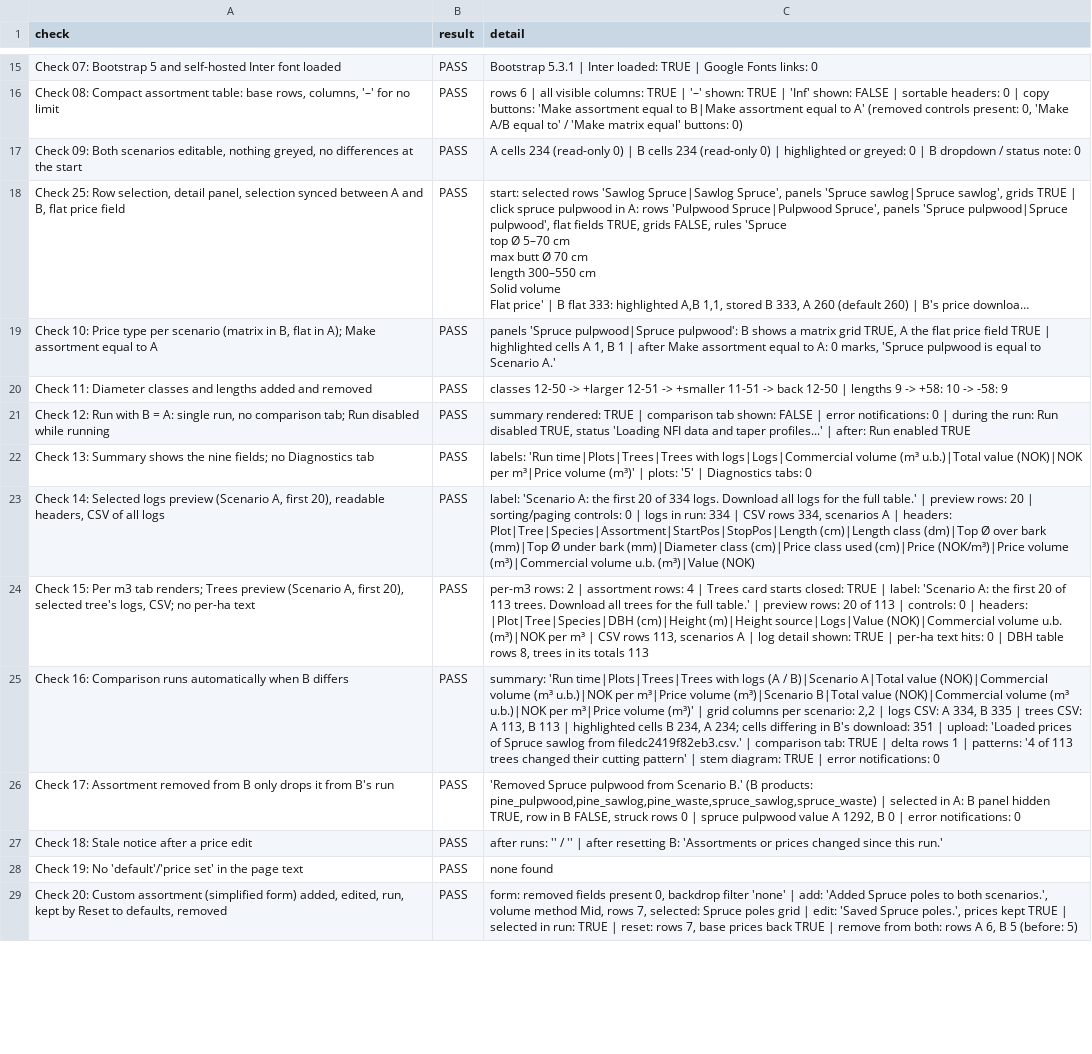
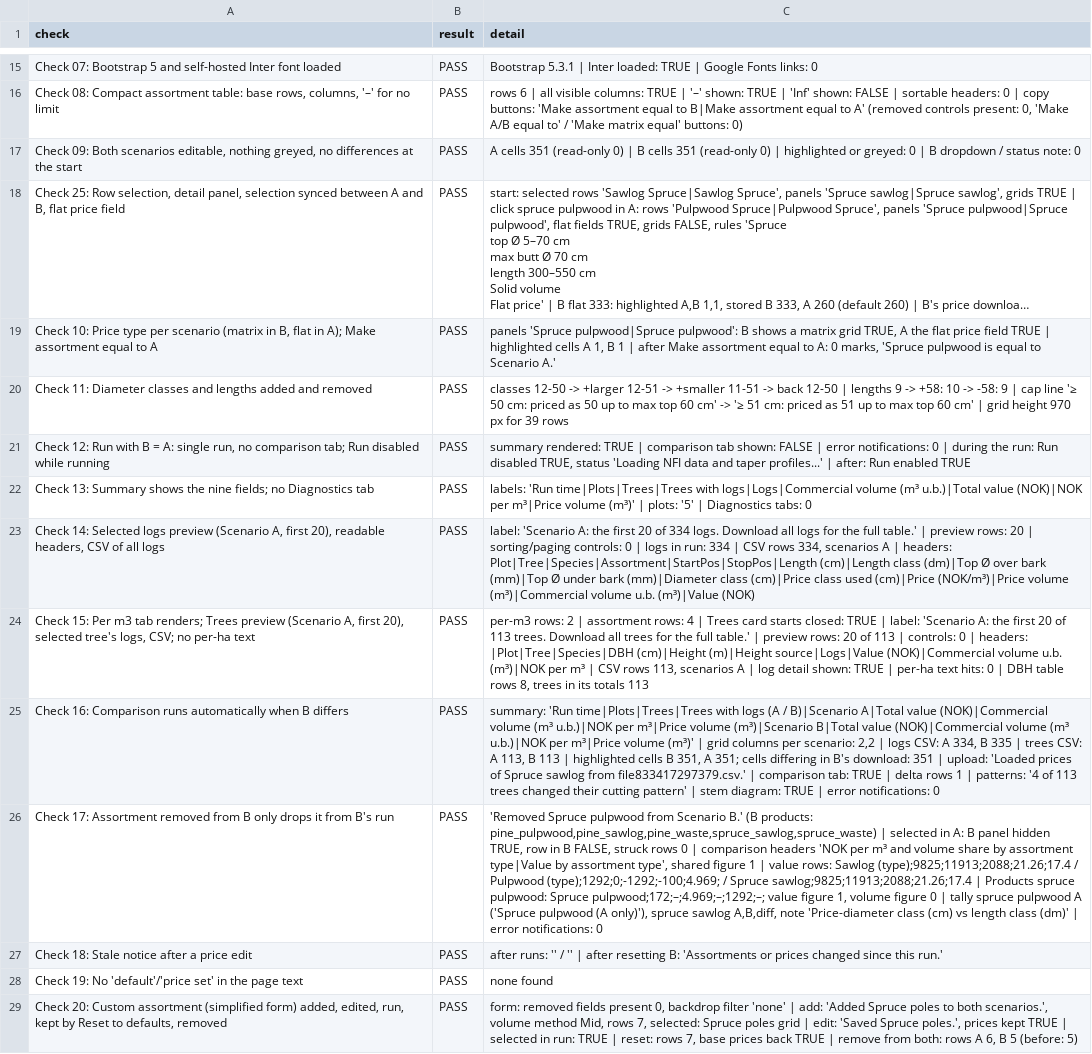
Before and after one commit to SmartForest-no/optBuck, a CSV file: outputs/app_smoke/audit_17_app_smoke.csv, drawn as a sheet; only a part is shown, gaps mark what is left out; long unchanged cells end in …; the diff covers the shown part only; the diff names each change by its address in the sheet, - before the commit and + after, or states it on an @@ line.

Commit message:
Grades and comparisons: grade rule, Copy A/B, comparisons for different assortments
- .hpr import: products are unticked when they permit none of their species
  group's reference grades (most commonly permitted, ties kept; fallback
  StartGrade, then the lowest grade), with "Only for grades set by the
  operator (special orders)". Replaces the lowest-grade rule, which
  unticked sawlogs in groups that use grade 2.
- Copy from A / Copy from B: copies the whole other scenario after a
  confirmation.
- Log tally caption "Price-diameter class (cm) vs length class (dm)".
- Different assortments in A and B: B - A per assortment only for shared
  assortments (tally, xlsx, value change); the comparison tab by type
  (Sawlog, Pulpwood, Other); "–" on the Products tab for an assortment a
  scenario does not have.
- Price grids at full height (rows added at the end were hidden in a
  scrolling box); no class above the max top diameter; the cap rule
  under each grid.
- Products value and value-change figures as horizontal bars sorted by
  value; unchanged assortments counted under the figure; no price-volume
  figure; labels from assortment names.
- Audits 17, 23, 25 and 27 extended; roadmap (Phases 1-3) in PLAN.md.

```diff
--- a/outputs/app_smoke/audit_17_app_smoke.csv
+++ b/outputs/app_smoke/audit_17_app_smoke.csv
-C17 (detail): A cells 234 (read-only 0) | B cells 234 (read-only 0)…
+C17 (detail): A cells 351 (read-only 0) | B cells 351 (read-only 0)…
-C20 (detail): …-58: 9
+C20 (detail): …-58: 9 | cap line '≥ 50 cm: priced as 50 up to max top 60 cm' -> '≥ 51 cm: priced as 51 up to max top 60 cm' | grid height 970 px for 39 rows
-C25 (detail): …cells B 234, A 234; cells differing in B's download: 351 | upload: 'Loaded prices of Spruce sawlog from filedc2419f82eb3.csv.' | comparison…
+C25 (detail): …cells B 351, A 351; cells differing in B's download: 351 | upload: 'Loaded prices of Spruce sawlog from file833417297379.csv.' | comparison…
-C26 (detail): …0 | spruce pulpwood value A 1292, B 0 | error…
+C26 (detail): …0 | comparison headers 'NOK per m³ and volume share by assortment type|Value by assortment type', shared figure 1 | value rows: Sawlog (type);9825;11913;2088;21.26;17.4 / Pulpwood (type);1292;0;-1292;-100;4.969; / Spruce sawlog;9825;11913;2088;21.26;17.4 | Products spruce pulpwood: Spruce pulpwood;172;–;4.969;–;1292;–; value figure 1, volume figure 0 | tally spruce pulpwood A ('Spruce pulpwood (A only)'), spruce sawlog A,B,diff, note 'Price-diameter class (cm) vs length class (dm)' | error…
```
Also changed, not shown: 2 added rows and 6 edited cells elsewhere in this file, outputs/assortments/audit_23_assortment_table_and_price_sets.csv, outputs/hpr_import/audit_25_hpr_import.csv, 33 other files.
